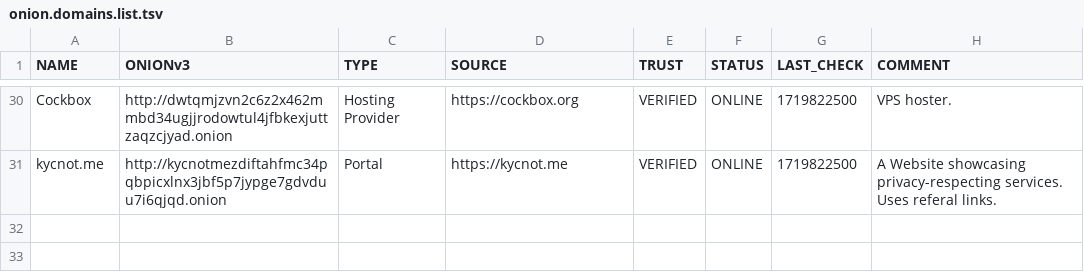
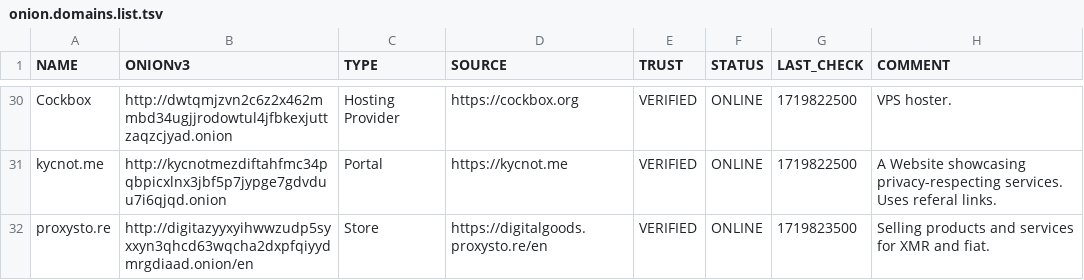
Before and after one commit to greyhat-academy/lists.d, a TSV file: onion.domains.list.tsv, drawn as a sheet; only a part is shown, gaps mark what is left out; the diff names each change by its address in the sheet, - before the commit and + after, or states it on an @@ line.

Commit message:
Added ProxyStore to onion.domains.list.tsv
Signed-off-by: kkarhan <kevin@karhan.guru>

```diff
--- a/onion.domains.list.tsv
+++ b/onion.domains.list.tsv
+row 32: proxysto.re | http://digitazyyxyihwwzudp5syxxyn3qhcd63wqcha2dxpfqiyydmrgdiaad.onion/en | Store | https://digitalgoods.proxysto.re/en | VERIFIED | ONLINE | 1719823500 | Selling products and services for XMR and fiat.
```
